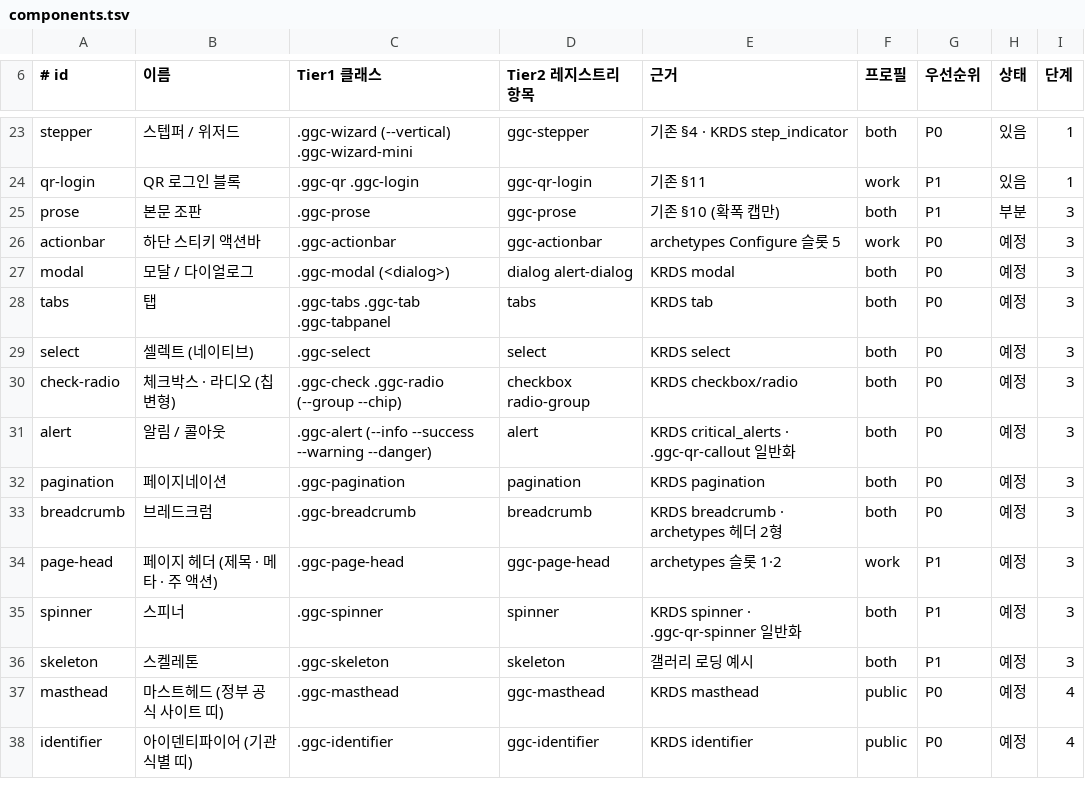
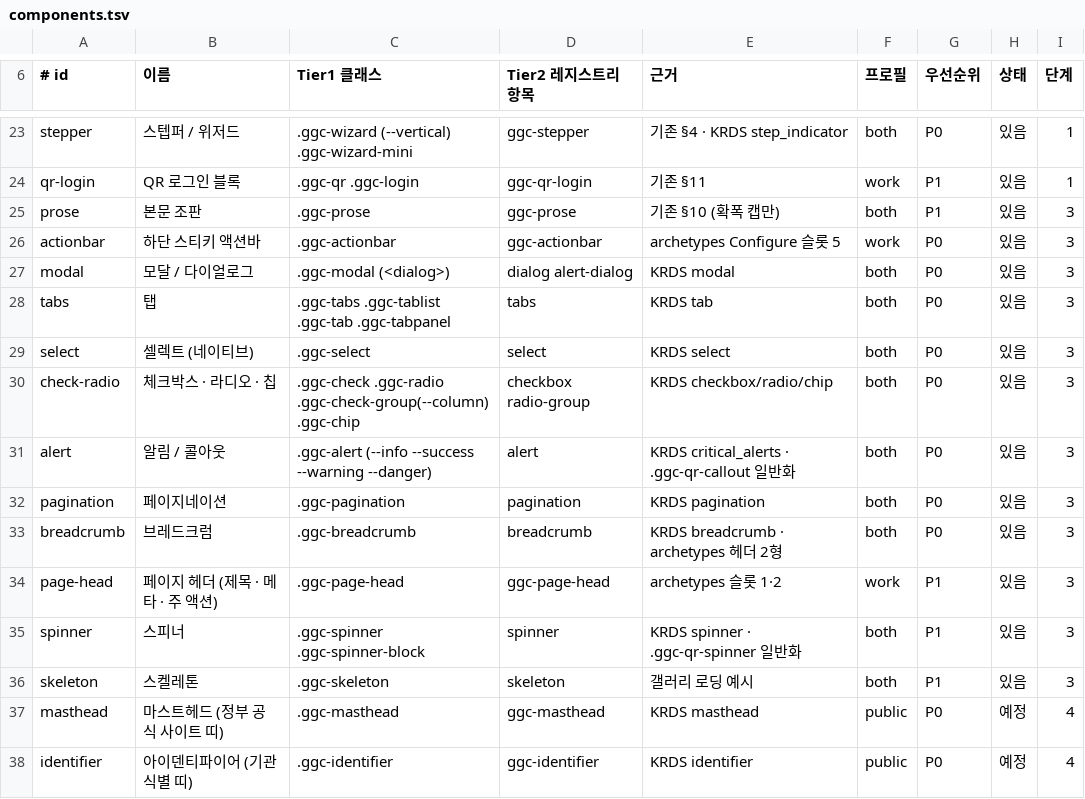
Before and after one commit to gyeonggi-council/ggc-design-system, a TSV file: design/components.tsv, drawn as a sheet; only a part is shown, gaps mark what is left out.

```diff
--- a/design/components.tsv
+++ b/design/components.tsv
@@ -24,14 +24,14 @@ stepper	스텝퍼 / 위저드	.ggc-wizard (--vertical) .ggc-wizard-mini	ggc-step
 qr-login	QR 로그인 블록	.ggc-qr .ggc-login	ggc-qr-login	기존 §11	work	P1	있음	1
-prose	본문 조판	.ggc-prose	ggc-prose	기존 §10 (확폭 캡만)	both	P1	부분	3
-actionbar	하단 스티키 액션바	.ggc-actionbar	ggc-actionbar	archetypes Configure 슬롯 5	work	P0	예정	3
-modal	모달 / 다이얼로그	.ggc-modal (<dialog>)	dialog alert-dialog	KRDS modal	both	P0	예정	3
-tabs	탭	.ggc-tabs .ggc-tab .ggc-tabpanel	tabs	KRDS tab	both	P0	예정	3
-select	셀렉트 (네이티브)	.ggc-select	select	KRDS select	both	P0	예정	3
-check-radio	체크박스 · 라디오 (칩 변형)	.ggc-check .ggc-radio (--group --chip)	checkbox radio-group	KRDS checkbox/radio	both	P0	예정	3
-alert	알림 / 콜아웃	.ggc-alert (--info --success --warning --danger)	alert	KRDS critical_alerts · .ggc-qr-callout 일반화	both	P0	예정	3
-pagination	페이지네이션	.ggc-pagination	pagination	KRDS pagination	both	P0	예정	3
-breadcrumb	브레드크럼	.ggc-breadcrumb	breadcrumb	KRDS breadcrumb · archetypes 헤더 2형	both	P0	예정	3
-page-head	페이지 헤더 (제목 · 메타 · 주 액션)	.ggc-page-head	ggc-page-head	archetypes 슬롯 1·2	work	P1	예정	3
-spinner	스피너	.ggc-spinner	spinner	KRDS spinner · .ggc-qr-spinner 일반화	both	P1	예정	3
-skeleton	스켈레톤	.ggc-skeleton	skeleton	갤러리 로딩 예시	both	P1	예정	3
+prose	본문 조판	.ggc-prose	ggc-prose	기존 §10 (확폭 캡만)	both	P1	있음	3
+actionbar	하단 스티키 액션바	.ggc-actionbar	ggc-actionbar	archetypes Configure 슬롯 5	work	P0	있음	3
+modal	모달 / 다이얼로그	.ggc-modal (<dialog>)	dialog alert-dialog	KRDS modal	both	P0	있음	3
+tabs	탭	.ggc-tabs .ggc-tablist .ggc-tab .ggc-tabpanel	tabs	KRDS tab	both	P0	있음	3
+select	셀렉트 (네이티브)	.ggc-select	select	KRDS select	both	P0	있음	3
+check-radio	체크박스 · 라디오 · 칩	.ggc-check .ggc-radio .ggc-check-group(--column) .ggc-chip	checkbox radio-group	KRDS checkbox/radio/chip	both	P0	있음	3
+alert	알림 / 콜아웃	.ggc-alert (--info --success --warning --danger)	alert	KRDS critical_alerts · .ggc-qr-callout 일반화	both	P0	있음	3
+pagination	페이지네이션	.ggc-pagination	pagination	KRDS pagination	both	P0	있음	3
+breadcrumb	브레드크럼	.ggc-breadcrumb	breadcrumb	KRDS breadcrumb · archetypes 헤더 2형	both	P0	있음	3
+page-head	페이지 헤더 (제목 · 메타 · 주 액션)	.ggc-page-head	ggc-page-head	archetypes 슬롯 1·2	work	P1	있음	3
+spinner	스피너	.ggc-spinner .ggc-spinner-block	spinner	KRDS spinner · .ggc-qr-spinner 일반화	both	P1	있음	3
+skeleton	스켈레톤	.ggc-skeleton	skeleton	갤러리 로딩 예시	both	P1	있음	3
 masthead	마스트헤드 (정부 공식 사이트 띠)	.ggc-masthead	ggc-masthead	KRDS masthead	public	P0	예정	4
```
Also changed, not shown: 31 other files.
